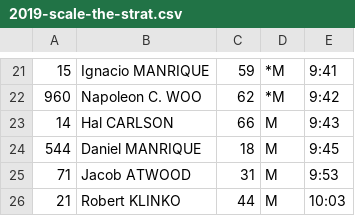
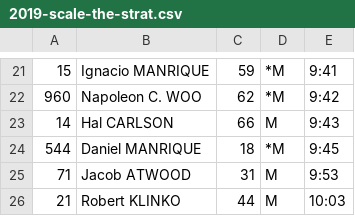
Before and after one commit to davidhanley/RaceScoring, a CSV file: data/2019-scale-the-strat.csv, drawn as a sheet; only a part is shown, gaps mark what is left out.

Commit message:
added foreigner

```diff
--- a/data/2019-scale-the-strat.csv
+++ b/data/2019-scale-the-strat.csv
@@ -23,3 +23,3 @@
 14,Hal CARLSON,66,M,9:43
-544,Daniel MANRIQUE,18,M,9:45
+544,Daniel MANRIQUE,18,*M,9:45
 71,Jacob ATWOOD,31,M,9:53
```
